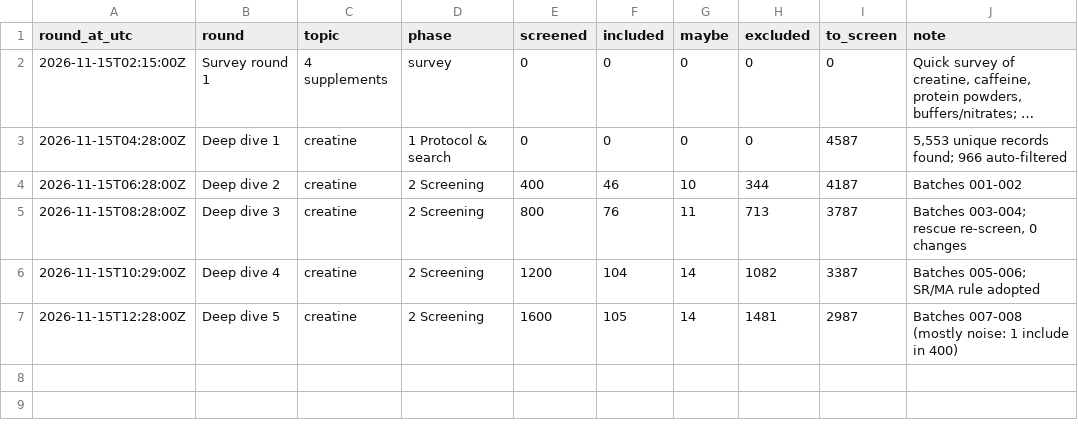
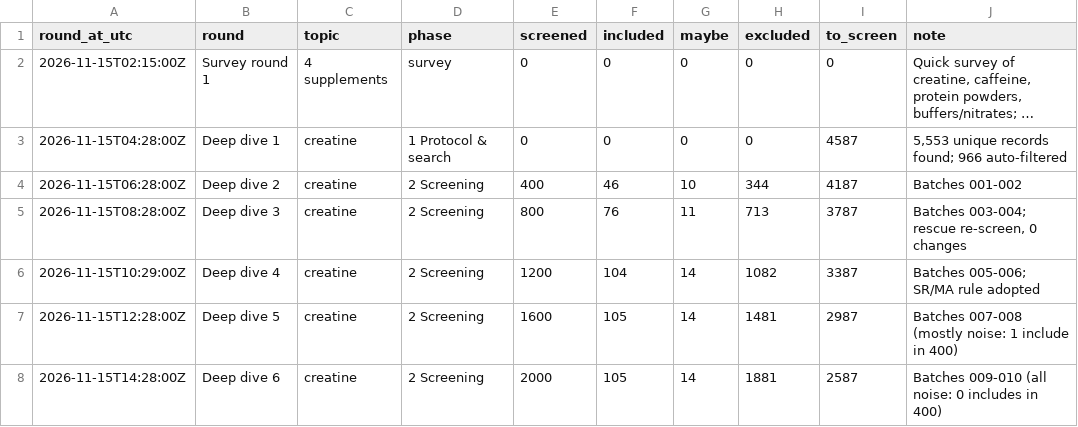
Before and after one commit to kyewellsthebest/TENSTRESEARCH, a CSV file: knowledge-base/progress/rounds.csv, drawn as a sheet; long unchanged cells end in ….

```diff
--- a/knowledge-base/progress/rounds.csv
+++ b/knowledge-base/progress/rounds.csv
@@ -7 +7,2 @@
 "2026-11-15T12:28:00Z","Deep dive 5","creatine","2 Screening","1600","105","14","1481","2987","Batches 007-008 (mostly noise: 1 include in 400)"
+"2026-11-15T14:28:00Z","Deep dive 6","creatine","2 Screening","2000","105","14","1881","2587","Batches 009-010 (all noise: 0 includes in 400)"
```
Also changed, not shown: 7 other files.
